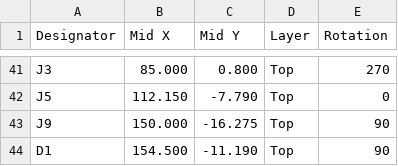
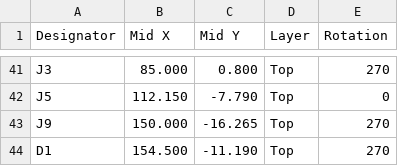
Before and after one commit to ToxSox/aes17_filter, a CSV file: hardware/fab/aes17-filter-cpl.csv, drawn as a sheet; only a part is shown, gaps mark what is left out.

```diff
--- a/hardware/fab/aes17-filter-cpl.csv
+++ b/hardware/fab/aes17-filter-cpl.csv
@@ -42,3 +42,3 @@ J3,85.000,0.800,Top,270
 J5,112.150,-7.790,Top,0
-J9,150.000,-16.275,Top,90
-D1,154.500,-11.190,Top,90
+J9,150.000,-16.265,Top,270
+D1,154.500,-11.190,Top,270
```
Also changed, not shown: hardware/fab/aes17-filter-bom.csv, hardware/fab/aes17-filter-parts.csv, 21 other files.
